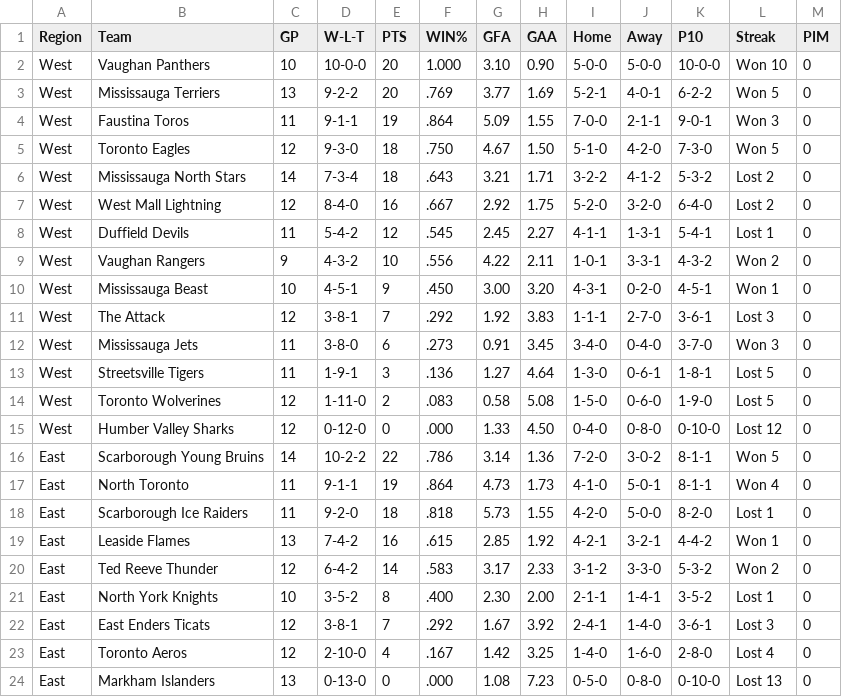
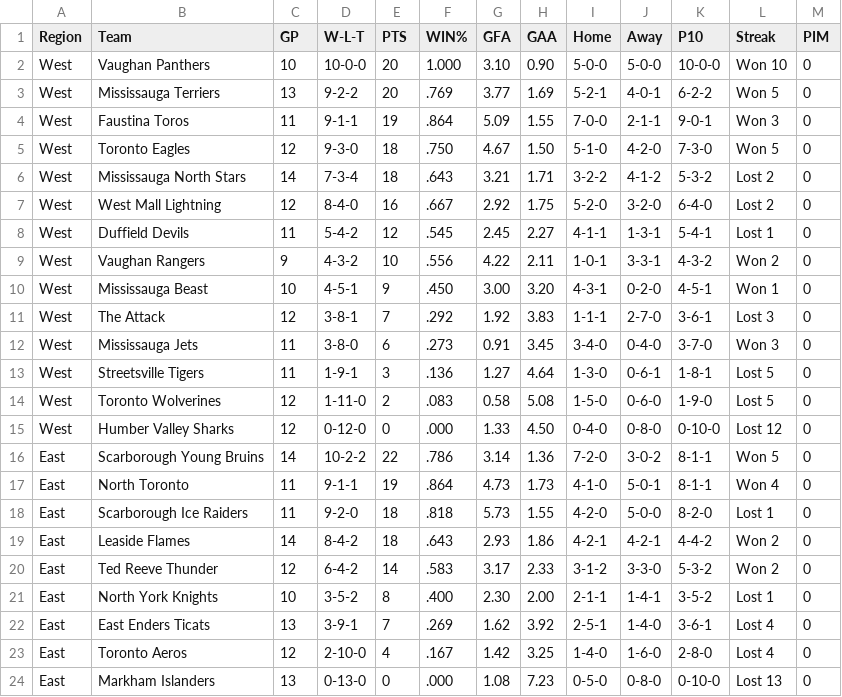
Before and after one commit to mcancilla1971/gthl-hockey-tracker, a CSV file: gthl_u12_aa_standings.csv, drawn as a sheet.

```diff
--- a/gthl_u12_aa_standings.csv
+++ b/gthl_u12_aa_standings.csv
@@ -18,6 +18,6 @@ East,North Toronto,11,9-1-1,19,.864,4.73,1.73,4-1-0,5-0-1,8-1-1,Won 4,0
 East,Scarborough Ice Raiders,11,9-2-0,18,.818,5.73,1.55,4-2-0,5-0-0,8-2-0,Lost 1,0
-East,Leaside Flames,13,7-4-2,16,.615,2.85,1.92,4-2-1,3-2-1,4-4-2,Won 1,0
+East,Leaside Flames,14,8-4-2,18,.643,2.93,1.86,4-2-1,4-2-1,4-4-2,Won 2,0
 East,Ted Reeve Thunder,12,6-4-2,14,.583,3.17,2.33,3-1-2,3-3-0,5-3-2,Won 2,0
 East,North York Knights,10,3-5-2,8,.400,2.30,2.00,2-1-1,1-4-1,3-5-2,Lost 1,0
-East,East Enders Ticats,12,3-8-1,7,.292,1.67,3.92,2-4-1,1-4-0,3-6-1,Lost 3,0
+East,East Enders Ticats,13,3-9-1,7,.269,1.62,3.92,2-5-1,1-4-0,3-6-1,Lost 4,0
 East,Toronto Aeros,12,2-10-0,4,.167,1.42,3.25,1-4-0,1-6-0,2-8-0,Lost 4,0
```
